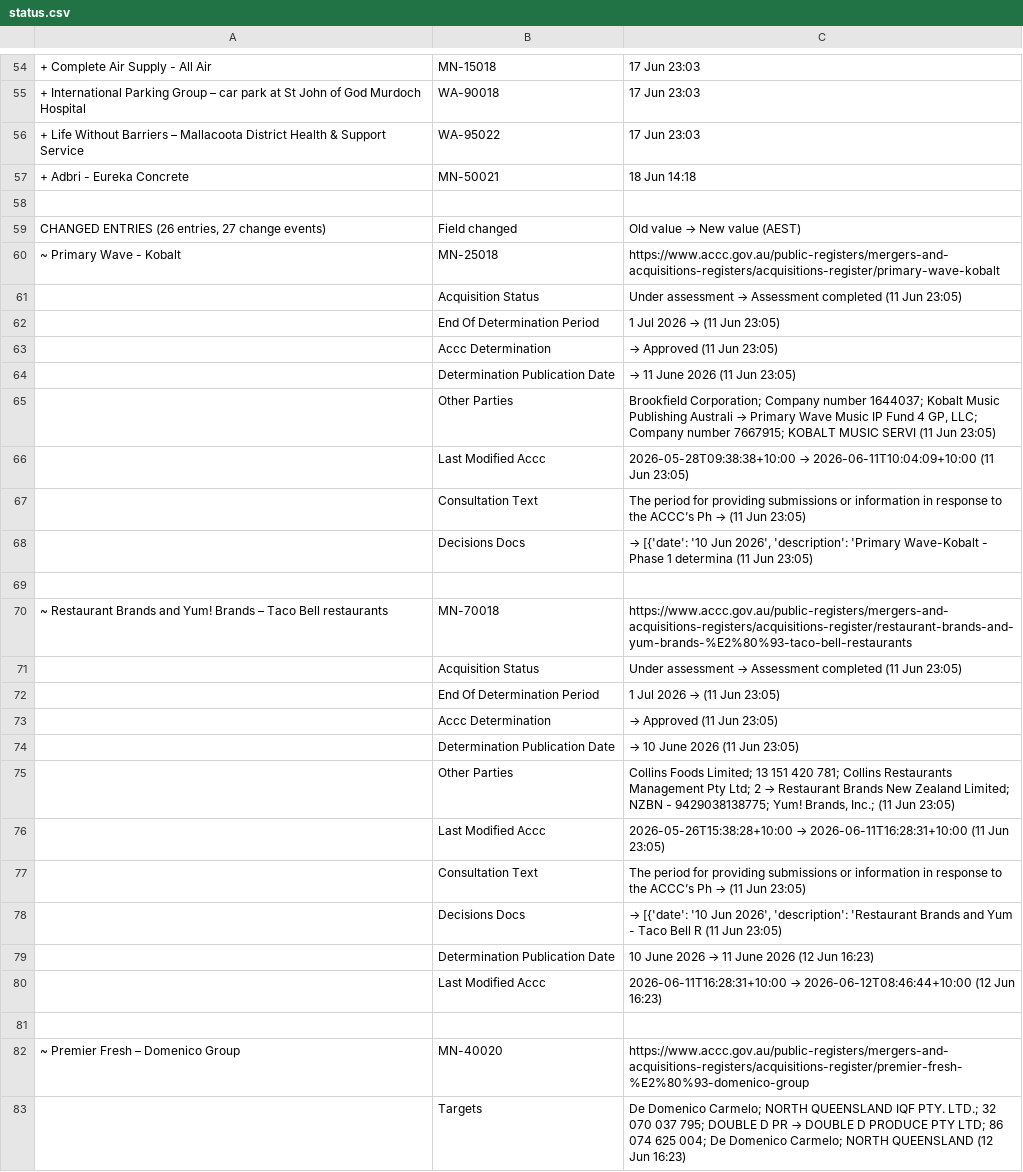
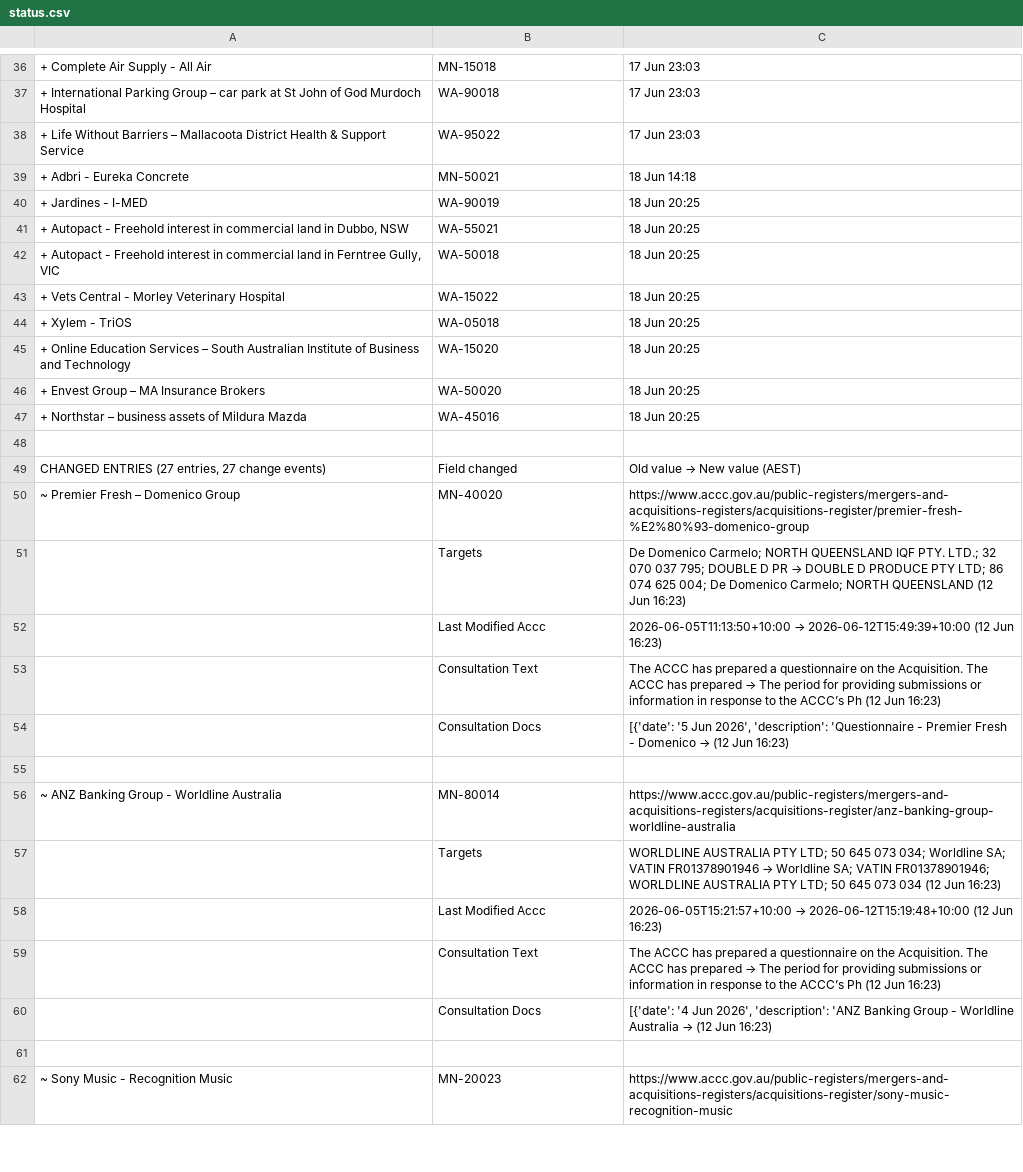
Before and after one commit to Test0112358/notification-check, a CSV file: data/status.csv, drawn as a sheet; only a part is shown, gaps mark what is left out; the shorter side is filled out with more unchanged rows; removed rows and columns are numbered as before the commit, all else as after; the diff covers the shown part only; the diff names each change by its address in the sheet, - before the commit and + after, or states it on an @@ line.

```diff
--- a/data/status.csv
+++ b/data/status.csv
+row 40: + Jardines - I-MED | WA-90019 | 18 Jun 20:25
+row 41: + Autopact - Freehold interest in commercial land in Dubbo, NSW | WA-55021 | 18 Jun 20:25
+row 42: + Autopact - Freehold interest in commercial land in Ferntree Gully, VIC | WA-50018 | 18 Jun 20:25
+row 43: + Vets Central - Morley Veterinary Hospital | WA-15022 | 18 Jun 20:25
+row 44: + Xylem - TriOS | WA-05018 | 18 Jun 20:25
+row 45: + Online Education Services – South Australian Institute of Business and Technology | WA-15020 | 18 Jun 20:25
+row 46: + Envest Group – MA Insurance Brokers | WA-50020 | 18 Jun 20:25
+row 47: + Northstar – business assets of Mildura Mazda | WA-45016 | 18 Jun 20:25
-A49: CHANGED ENTRIES (26 entries, 27…
+A49: CHANGED ENTRIES (27 entries, 27…
-row 60: ~ Primary Wave - Kobalt | MN-25018 | https://www.accc.gov.au/public-registers/mergers-and-acquisitions-registers/acquisitions-register/primary-wave-kobalt
-row 61:  | Acquisition Status | Under assessment → Assessment completed (11 Jun 23:05)
-row 62:  | End Of Determination Period | 1 Jul 2026 → (11 Jun 23:05)
-row 63:  | Accc Determination | → Approved (11 Jun 23:05)
-row 64:  | Determination Publication Date | → 11 June 2026 (11 Jun 23:05)
-row 65:  | Other Parties | Brookfield Corporation; Company number 1644037; Kobalt Music Publishing Australi → Primary Wave Music IP Fund 4 GP, LLC; Company number 7667915; KOBALT MUSIC SERVI (11 Jun 23:05)
-row 66:  | Last Modified Accc | 2026-05-28T09:38:38+10:00 → 2026-06-11T10:04:09+10:00 (11 Jun 23:05)
-row 67:  | Consultation Text | The period for providing submissions or information in response to the ACCC’s Ph → (11 Jun 23:05)
-row 68:  | Decisions Docs | → [{'date': '10 Jun 2026', 'description': 'Primary Wave-Kobalt - Phase 1 determina (11 Jun 23:05)
-row 69: (empty)
@@ row 70 moved to row 94: ~ Restaurant Brands and Yum! Brands – Ta… @@
-row 71:  | Acquisition Status | Under assessment → Assessment completed (11 Jun 23:05)
-row 72:  | End Of Determination Period | 1 Jul 2026 → (11 Jun 23:05)
-row 73:  | Accc Determination | → Approved (11 Jun 23:05)
-row 74:  | Determination Publication Date | → 10 June 2026 (11 Jun 23:05)
-row 75:  | Other Parties | Collins Foods Limited; 13 151 420 781; Collins Restaurants Management Pty Ltd; 2 → Restaurant Brands New Zealand Limited; NZBN - 9429038138775; Yum! Brands, Inc.; (11 Jun 23:05)
-row 76:  | Last Modified Accc | 2026-05-26T15:38:28+10:00 → 2026-06-11T16:28:31+10:00 (11 Jun 23:05)
-row 77:  | Consultation Text | The period for providing submissions or information in response to the ACCC’s Ph → (11 Jun 23:05)
-row 78:  | Decisions Docs | → [{'date': '10 Jun 2026', 'description': 'Restaurant Brands and Yum - Taco Bell R (11 Jun 23:05)
@@ row 79 moved to row 95: Determination Publication Date @@
@@ row 80 moved to row 96: Last Modified Accc @@
-row 81: (empty)
```
Also changed, not shown: 16 added rows, 17 removed rows, 2 moved rows and 14 edited cells elsewhere in this file, data/register.csv, 6 other files.
